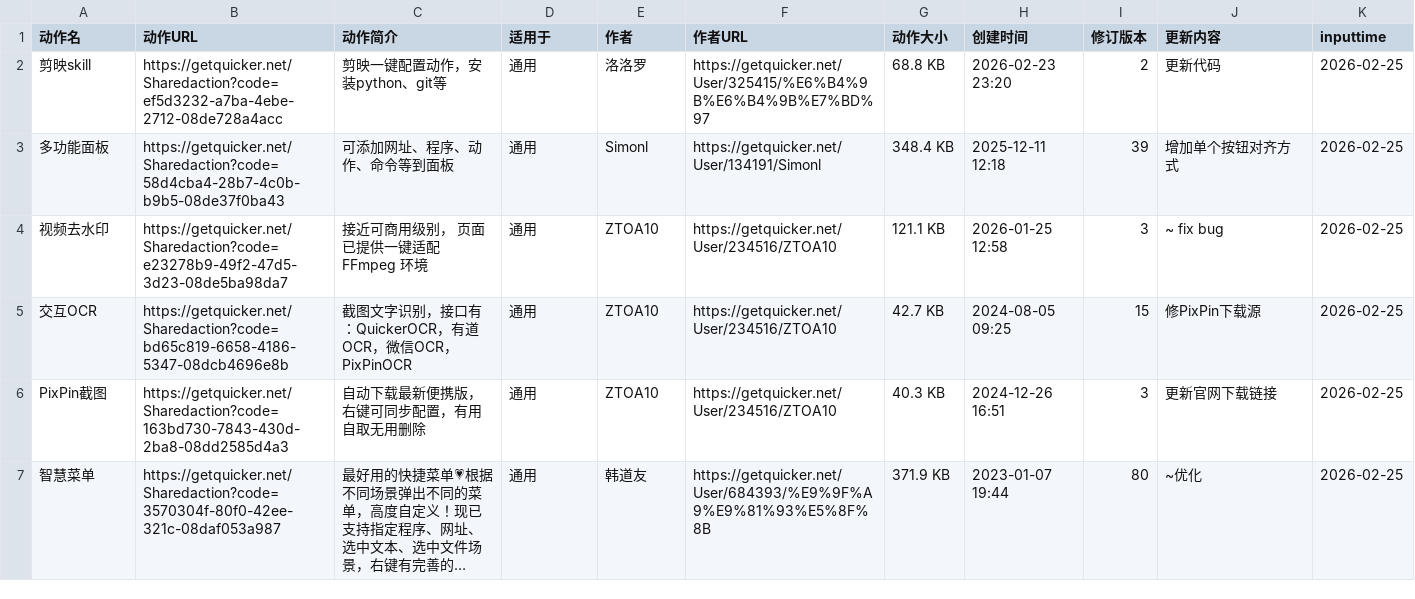
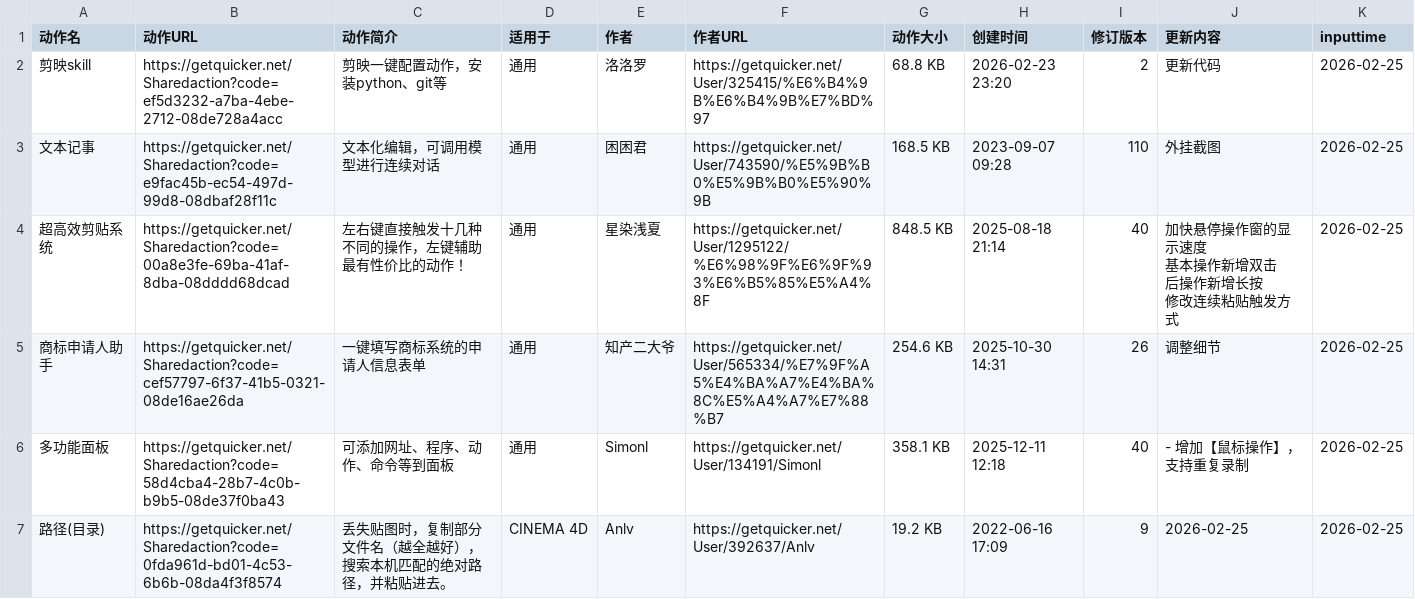
Before and after one commit to zzzzls/QuckerActionDailyUp, a CSV file: data/csv/quicker_actions_2026-02-24.csv, drawn as a sheet; only a part is shown; the shorter side is filled out with more unchanged rows; long unchanged cells end in …; the diff covers the shown part only.

```diff
--- a/data/csv/quicker_actions_2026-02-24.csv
+++ b/data/csv/quicker_actions_2026-02-24.csv
@@ -2,2 +2,9 @@
 剪映skill,https://getquicker.net/Sharedaction?code=ef5d3232-a7ba-4ebe-2712-08de728a4acc,剪映一键配置动作，安装python、git等,通用,洛洛罗,https://getquicker.net/User/325415/%E6%B4%9B%E6%B4%9B%E7%BD%97,68.8 KB,2026-02-23 23:20,2,更新代码,2026-02-25
-多功能面板,https://getquicker.net/Sharedaction?code=58d4cba4-28b7-4c0b-b9b5-08de37f0ba43,可添加网址、程序、动作、命令等到面板,通用,Simonl,https://getquicker.net/User/134191/Simonl,348.4 KB,2025-12-11 12:18,39,增加单个按钮对齐方式,2026-02-25
+文本记事,https://getquicker.net/Sharedaction?code=e9fac45b-ec54-497d-99d8-08dbaf28f11c,文本化编辑，可调用模型进行连续对话,通用,困困君,https://getquicker.net/User/743590/%E5%9B%B0%E5%9B%B0%E5%90%9B,168.5 KB,2023-09-07 09:28,110,外挂截图,2026-02-25
+超高效剪贴系统,https://getquicker.net/Sharedaction?code=00a8e3fe-69ba-41af-8dba-08dddd68dcad,左右键直接触发十几种不同的操作，左键辅助最有性价比的动作！,通用,星染浅夏,https://getquicker.net/User/1295122/%E6%98%9F%E6%9F%93%E6%B5%85%E5%A4%8F,848.5 KB,2025-08-18 21:14,40,"加快悬停操作窗的显示速度
+基本操作新增双击
+后操作新增长按
+修改连续粘贴触发方式",2026-02-25
+商标申请人助手,https://getquicker.net/Sharedaction?code=cef57797-6f37-41b5-0321-08de16ae26da,一键填写商标系统的申请人信息表单,通用,知产二大爷,https://getquicker.net/User/565334/%E7%9F%A5%E4%BA%A7%E4%BA%8C%E5%A4%A7%E7%88%B7,254.6 KB,2025-10-30 14:31,26,调整细节,2026-02-25
+多功能面板,https://getquicker.net/Sharedaction?code=58d4cba4-28b7-4c0b-b9b5-08de37f0ba43,可添加网址、程序、动作、命令等到面板,通用,Simonl,https://getquicker.net/User/134191/Simonl,358.1 KB,2025-12-11 12:18,40,- 增加【鼠标操作】，支持重复录制,2026-02-25
+路径(目录),https://getquicker.net/Sharedaction?code=0fda961d-bd01-4c53-6b6b-08da4f3f8574,丢失贴图时，复制部分文件名（越全越好），搜索本机匹配的绝对路径，并粘贴进去。,CINEMA 4D,Anlv,https://getquicker.net/User/392637/Anlv,19.2 KB,2022-06-16 17:09,9,2026-02-25,2026-02-25
```
Also changed, not shown: 4 added rows and 5 removed rows elsewhere in this file, 2 other files.
